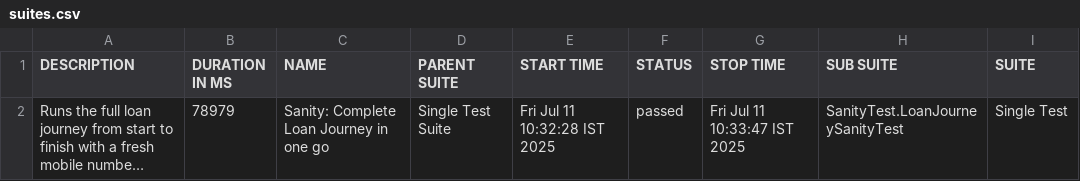
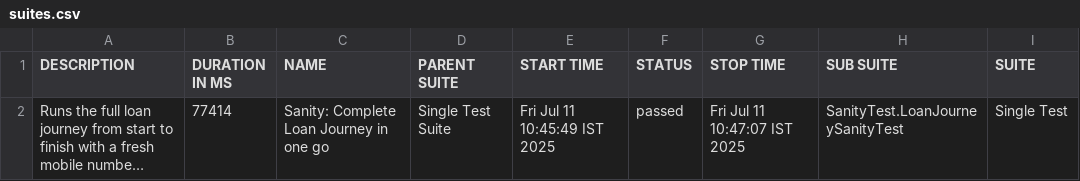
Before and after one commit to stashfin2/allure-report, a CSV file: data/suites.csv, drawn as a sheet; only a part is shown; long unchanged cells end in …; the diff names each change by its address in the sheet, - before the commit and + after, or states it on an @@ line.

```diff
--- a/data/suites.csv
+++ b/data/suites.csv
-B2 (DURATION IN MS): 78979
+B2 (DURATION IN MS): 77414
-E2 (START TIME): Fri Jul 11 10:32:28 IST 2025
+E2 (START TIME): Fri Jul 11 10:45:49 IST 2025
-G2 (STOP TIME): Fri Jul 11 10:33:47 IST 2025
+G2 (STOP TIME): Fri Jul 11 10:47:07 IST 2025
```
Also changed, not shown: 34 other files.
